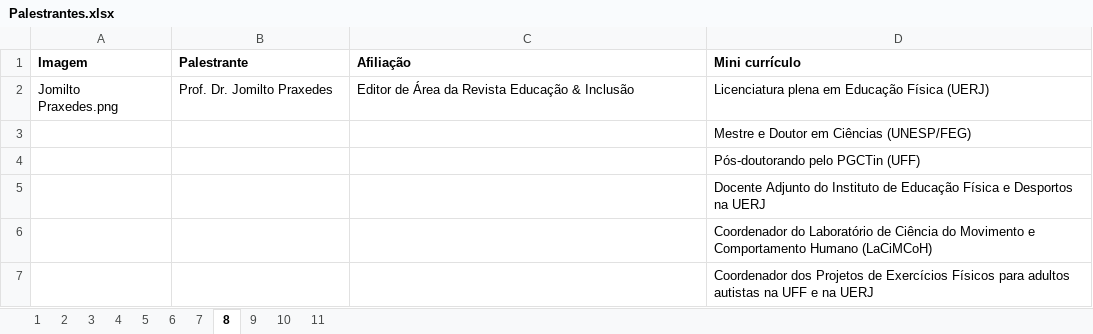
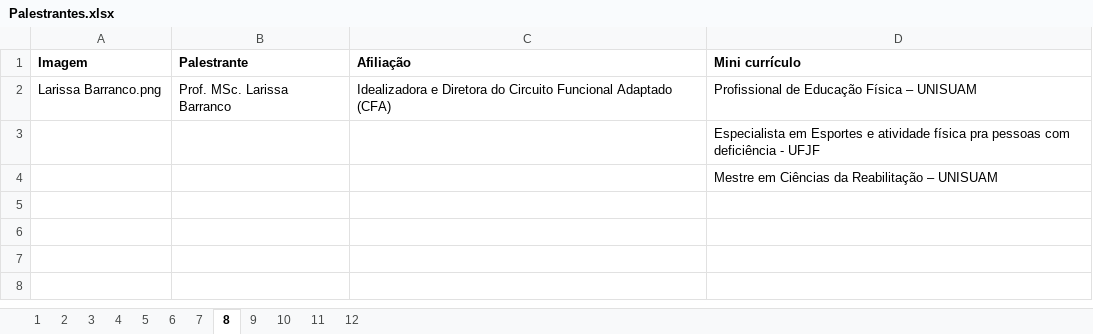
Before and after one commit to ppgcr-unisuam/simposio-paradesportivo-carioca-2024, an Excel workbook: 2024/Palestrantes.xlsx, sheet 8, drawn as a sheet; values as stored, in another font and other column widths than the file's, no borders; removed rows and columns are numbered as before the commit, all else as after; the diff names each change by its address in the sheet, - before the commit and + after, or states it on an @@ line.

```diff
--- a/2024/Palestrantes.xlsx (sheet 8)
+++ b/2024/Palestrantes.xlsx (sheet 8)
+sheet tab: 12
-row 2: Jomilto Praxedes.png | Prof. Dr. Jomilto Praxedes | Editor de Área da Revista Educação & Inclusão | Licenciatura plena em Educação Física (UERJ)
-row 3:  |  |  | Mestre e Doutor em Ciências (UNESP/FEG)
-row 4:  |  |  | Pós-doutorando pelo PGCTin (UFF)
-row 5:  |  |  | Docente Adjunto do Instituto de Educação Física e Desportos na UERJ
+row 2: Larissa Barranco.png | Prof. MSc. Larissa Barranco | Idealizadora e Diretora do Circuito Funcional Adaptado (CFA) | Profissional de Educação Física – UNISUAM
-D3 (Mini currículo): Coordenador do Laboratório de Ciência do Movimento e Comportamento Humano (LaCiMCoH)
+D3 (Mini currículo): Especialista em Esportes e atividade física pra pessoas com deficiência - UFJF
-D4 (Mini currículo): Coordenador dos Projetos de Exercícios Físicos para adultos autistas na UFF e na UERJ
+D4 (Mini currículo): Mestre em Ciências da Reabilitação – UNISUAM
```
Also changed, not shown: sheet 6, sheet 7, sheet 9, sheet 5, sheet 10, sheet 11, 1 more sheet, docs/2024/Palestrantes.xlsx, 3 other files.
